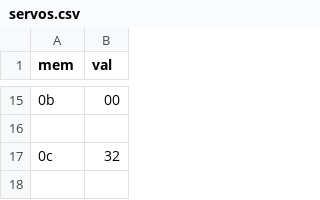
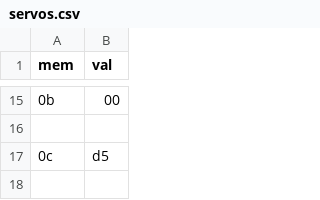
Before and after one commit to jreamy/embedded-project, a CSV file: FinalProject/python_code/mem/servos.csv, drawn as a sheet; only a part is shown, gaps mark what is left out; the diff covers the shown part only.

Commit message:
fixed  abug while recording :)

```diff
--- a/FinalProject/python_code/mem/servos.csv
+++ b/FinalProject/python_code/mem/servos.csv
@@ -16,3 +16,3 @@ mem,val
 
-0c,32
+0c,d5
 
```
Also changed, not shown: 21 edited cells elsewhere in this file.
